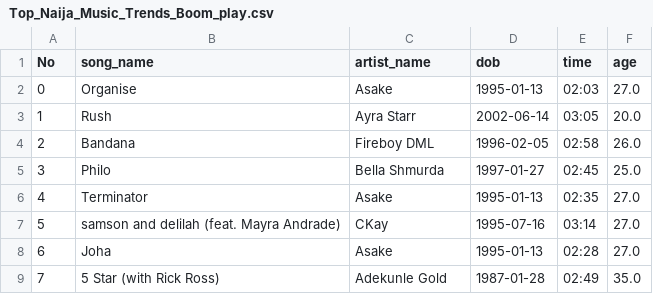
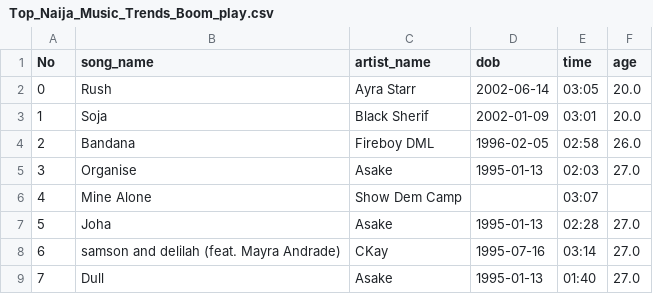
Before and after one commit to jimifash/Web_scraping, a CSV file: Top_Naija_Music_Trends_Boom_play.csv, drawn as a sheet; only a part is shown; the diff covers the shown part only.

```diff
--- a/Top_Naija_Music_Trends_Boom_play.csv
+++ b/Top_Naija_Music_Trends_Boom_play.csv
@@ -1,9 +1,9 @@
 No,song_name,artist_name,dob,time,age
-0,Organise,Asake,1995-01-13,02:03,27.0
-1,Rush,Ayra Starr,2002-06-14,03:05,20.0
+0,Rush,Ayra Starr,2002-06-14,03:05,20.0
+1,Soja,Black Sherif,2002-01-09,03:01,20.0
 2,Bandana ,Fireboy DML,1996-02-05,02:58,26.0
-3,Philo ,Bella Shmurda,1997-01-27,02:45,25.0
-4,Terminator,Asake,1995-01-13,02:35,27.0
-5,samson and delilah (feat. Mayra Andrade),CKay,1995-07-16,03:14,27.0
-6,Joha,Asake,1995-01-13,02:28,27.0
-7,5 Star (with Rick Ross),Adekunle Gold,1987-01-28,02:49,35.0
+3,Organise,Asake,1995-01-13,02:03,27.0
+4,Mine Alone ,Show Dem Camp,,03:07,
+5,Joha,Asake,1995-01-13,02:28,27.0
+6,samson and delilah (feat. Mayra Andrade),CKay,1995-07-16,03:14,27.0
+7,Dull,Asake,1995-01-13,01:40,27.0
```
Also changed, not shown: 101 edited cells elsewhere in this file, 3 other files.
